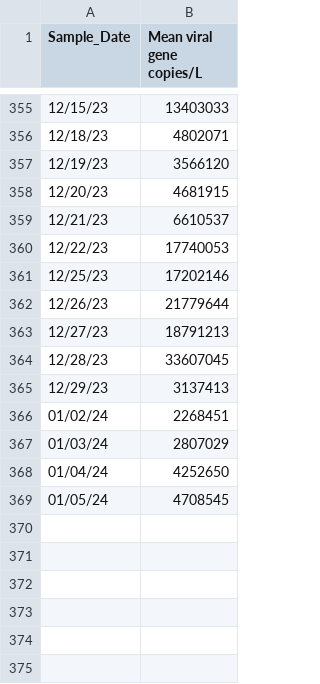
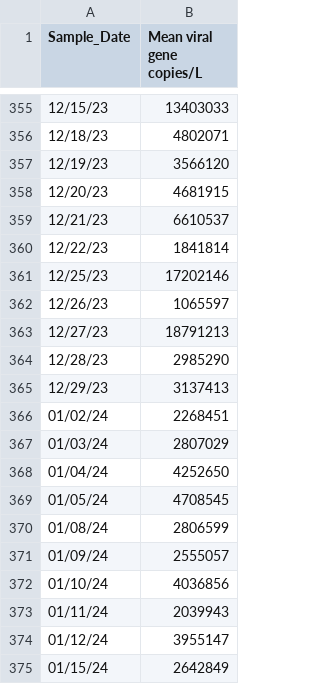
Before and after one commit to andersen-lab/SARS-CoV-2_WasteWater_San-Diego, a CSV file: Encina_sewage_qPCR.csv, drawn as a sheet; only a part is shown, gaps mark what is left out.

```diff
--- a/Encina_sewage_qPCR.csv
+++ b/Encina_sewage_qPCR.csv
@@ -359,7 +359,7 @@ Sample_Date,Mean viral gene copies/L
 12/21/23,6610537
-12/22/23,17740053
+12/22/23,1841814
 12/25/23,17202146
-12/26/23,21779644
+12/26/23,1065597
 12/27/23,18791213
-12/28/23,33607045
+12/28/23,2985290
 12/29/23,3137413
@@ -369 +369,7 @@ Sample_Date,Mean viral gene copies/L
 01/05/24,4708545
+01/08/24,2806599
+01/09/24,2555057
+01/10/24,4036856
+01/11/24,2039943
+01/12/24,3955147
+01/15/24,2642849
```
Also changed, not shown: PointLoma_sewage_qPCR.csv, SouthBay_sewage_qPCR.csv.
